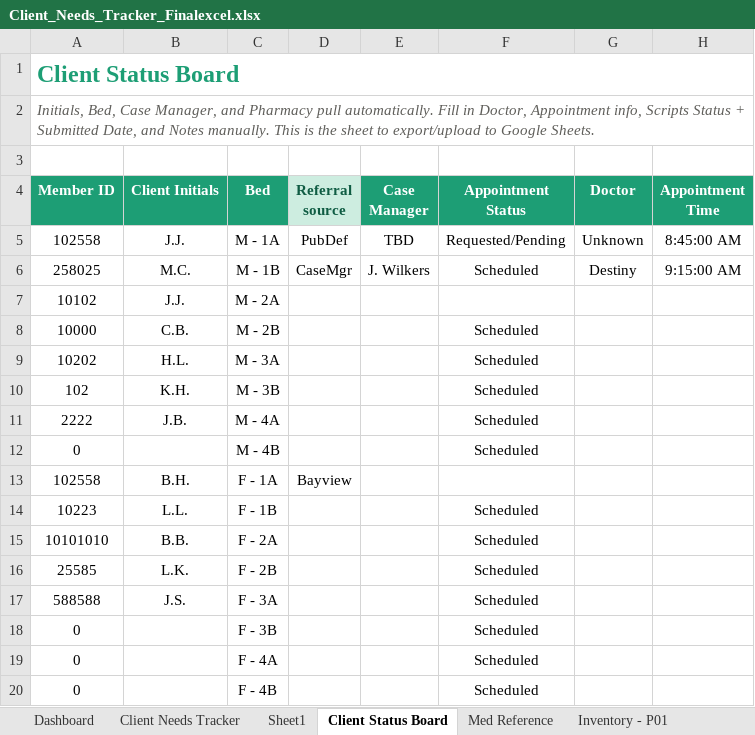
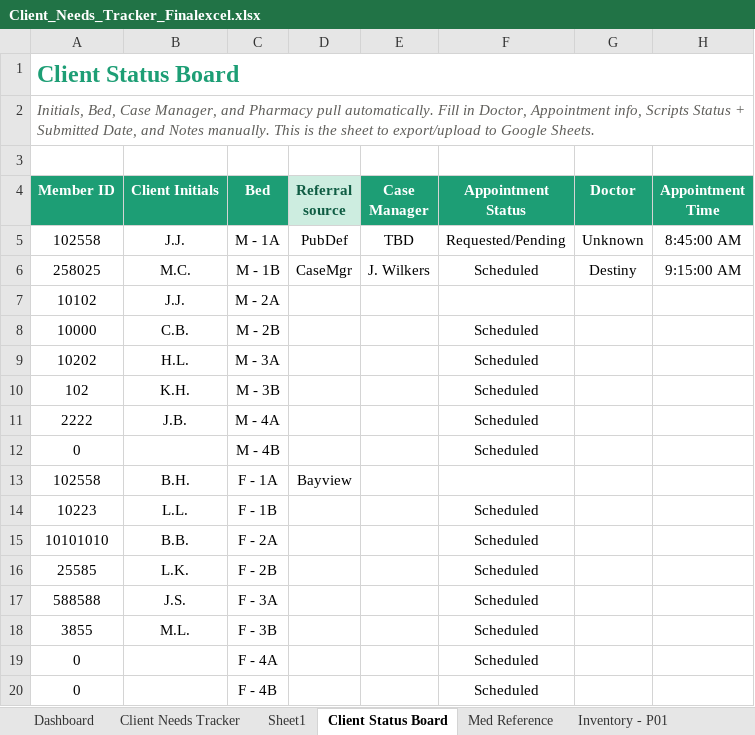
Before and after one commit to melissacallis/excel_to_github, an Excel workbook: Client_Needs_Tracker_Finalexcel.xlsx, sheet Client Status Board, drawn as a sheet; only a part is shown; values as stored, in another font and other column widths than the file's, no borders; the diff names each change by its address in the sheet, - before the commit and + after, or states it on an @@ line.

```diff
--- a/Client_Needs_Tracker_Finalexcel.xlsx (sheet Client Status Board)
+++ b/Client_Needs_Tracker_Finalexcel.xlsx (sheet Client Status Board)
-A18 (Member ID): 0
+A18 (Member ID): 3855
-B18 (Client Initials): (empty)
+B18 (Client Initials): M.L.
```
Also changed, not shown: sheet Client Needs Tracker, sheet Inventory - P14, sheet MAR - P14, sheet Dashboard.
